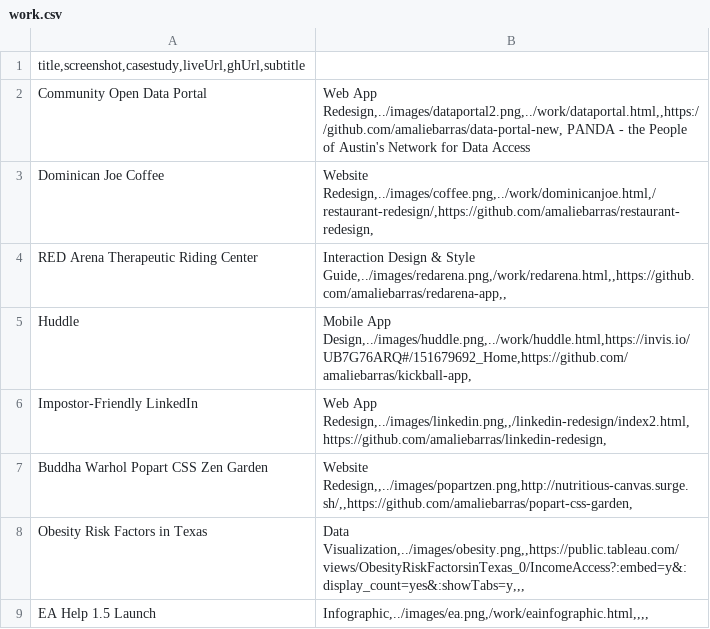
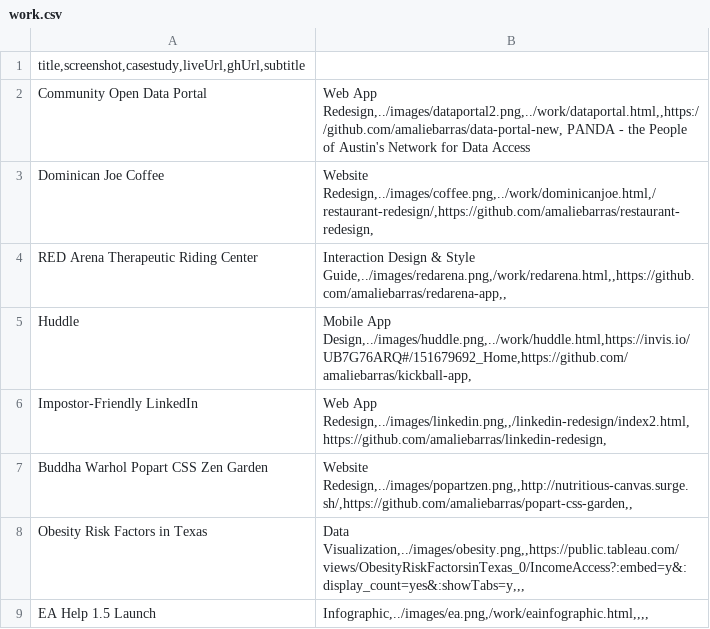
Before and after one commit to amaliebarras/amaliebarras.github.io, a CSV file: _data/work.csv, drawn as a sheet.

Commit message:
fixing zen garden link

```diff
--- a/_data/work.csv
+++ b/_data/work.csv
@@ -6,3 +6,3 @@ Huddle | Mobile App Design,../images/huddle.png,../work/huddle.html,https://invi
 Impostor-Friendly LinkedIn | Web App Redesign,../images/linkedin.png,,/linkedin-redesign/index2.html,https://github.com/amaliebarras/linkedin-redesign,
-Buddha Warhol Popart CSS Zen Garden | Website Redesign,,../images/popartzen.png,http://nutritious-canvas.surge.sh/,,https://github.com/amaliebarras/popart-css-garden,
+Buddha Warhol Popart CSS Zen Garden | Website Redesign,../images/popartzen.png,,http://nutritious-canvas.surge.sh/,https://github.com/amaliebarras/popart-css-garden,,
 Obesity Risk Factors in Texas | Data Visualization,../images/obesity.png,,https://public.tableau.com/views/ObesityRiskFactorsinTexas_0/IncomeAccess?:embed=y&:display_count=yes&:showTabs=y,,,
```
